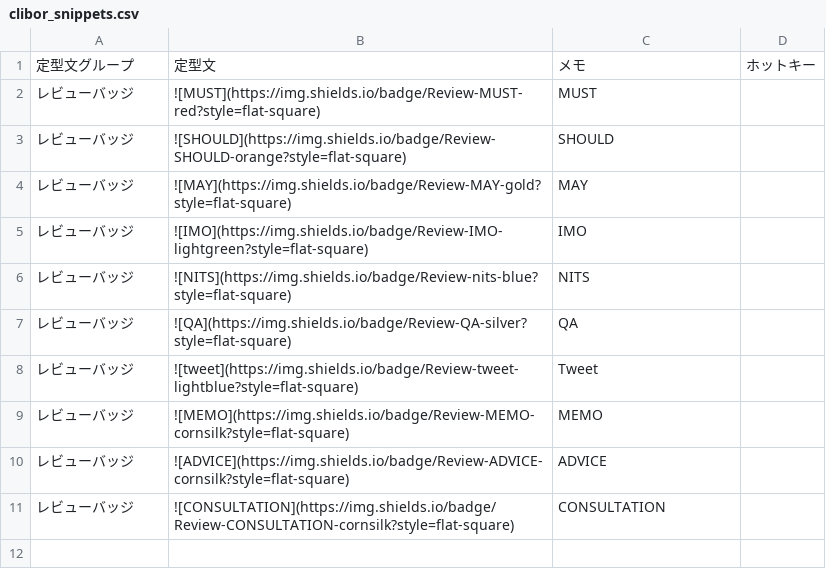
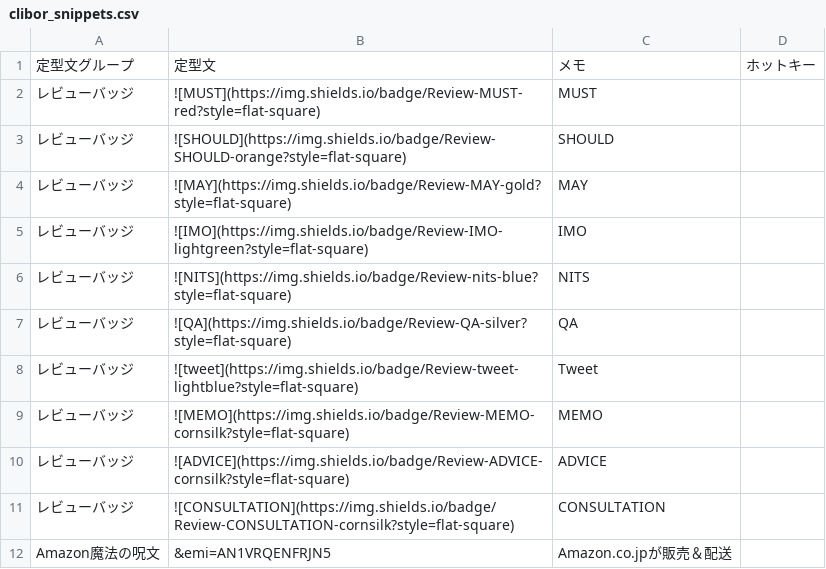
Before and after one commit to koba-masa/my_favorite_settings, a CSV file: clibor/clibor_snippets.csv, drawn as a sheet.

Commit message:
feat: Amazonの魔法の呪文を追加する

```diff
--- a/clibor/clibor_snippets.csv
+++ b/clibor/clibor_snippets.csv
@@ -11 +11,2 @@
 レビューバッジ,![CONSULTATION](https://img.shields.io/badge/Review-CONSULTATION-cornsilk?style=flat-square),CONSULTATION,
+Amazon魔法の呪文,&emi=AN1VRQENFRJN5,Amazon.co.jpが販売＆配送,
```
